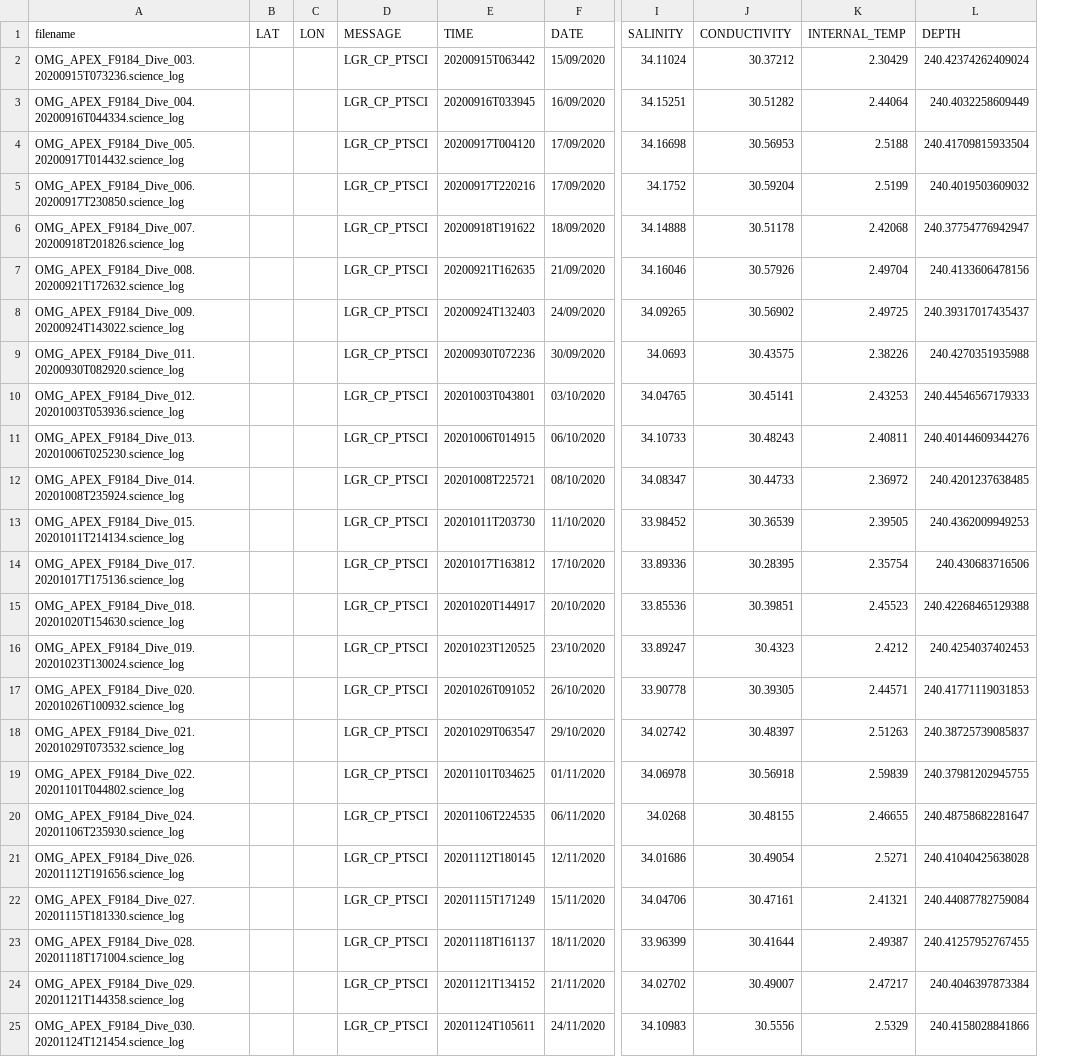
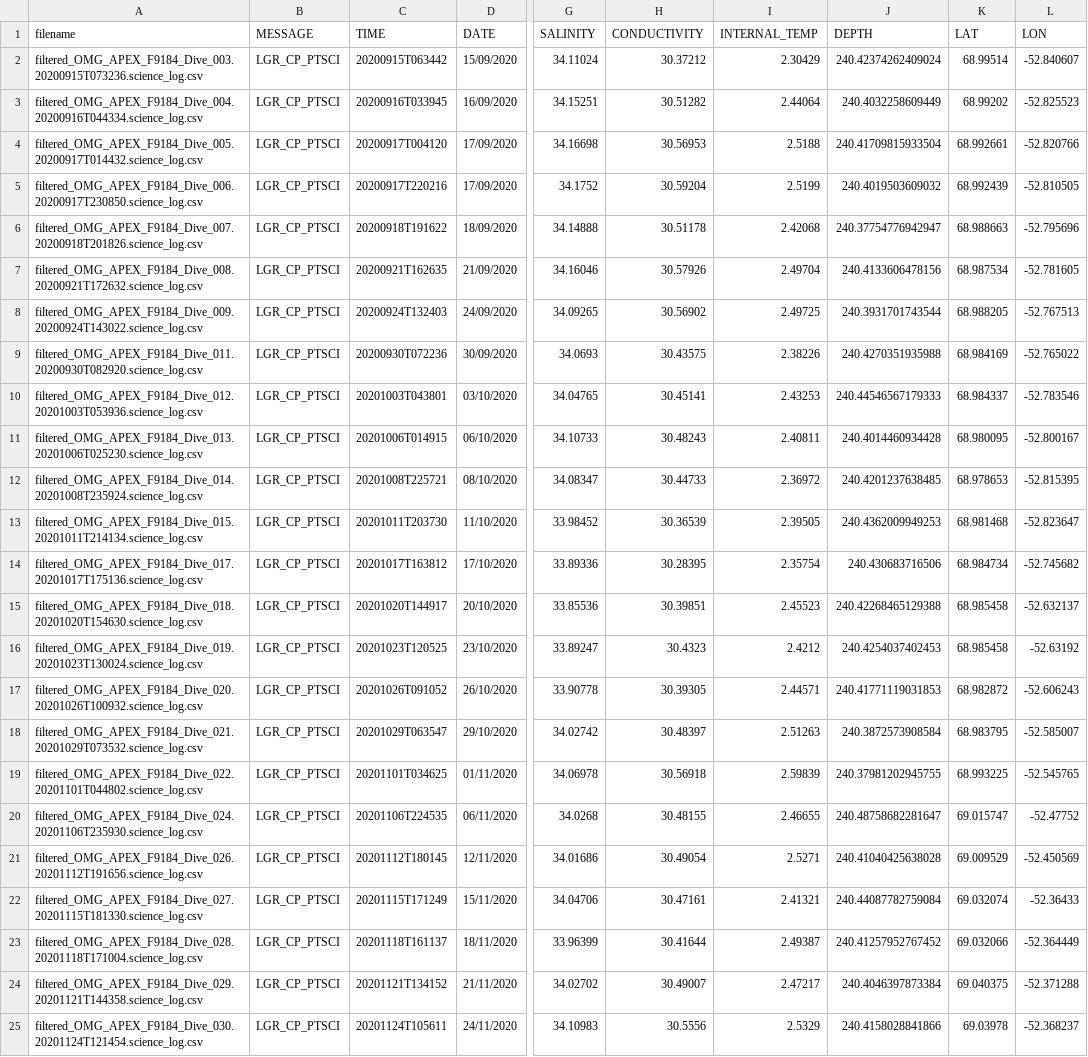
Before and after one commit to hannahpicton/jakobshavn_isbrae, a CSV file: data/omg_apex_f9184/OMG_APEX_F9184_240m_1m.csv, drawn as a sheet; only a part is shown, gaps mark what is left out; removed rows and columns are numbered as before the commit, all else as after; the diff covers the shown part only; the diff names each change by its address in the sheet, - before the commit and + after, or states it on an @@ line.

Commit message:
omg apex f9184 sampled at 240m, with lat and lon extracted.

```diff
--- a/data/omg_apex_f9184/OMG_APEX_F9184_240m_1m.csv
+++ b/data/omg_apex_f9184/OMG_APEX_F9184_240m_1m.csv
-column B (LAT), empty
-column C (LON), empty
+column K (LAT), rows 2-25: 68.99514 | 68.99202 | 68.992661 | 68.992439 | 68.988663 | 68.987534 | 68.988205 | 68.984169 | 68.984337 | 68.980095 | 68.978653 | 68.981468 | 68.984734 | 68.985458 | 68.985458 | 68.982872 | 68.983795 | 68.993225 | 69.015747 | 69.009529 | 69.032074 | 69.032066 | 69.040375 | 69.03978
+column L (LON), rows 2-25: -52.840607 | -52.825523 | -52.820766 | -52.810505 | -52.795696 | -52.781605 | -52.767513 | -52.765022 | -52.783546 | -52.800167 | -52.815395 | -52.823647 | -52.745682 | -52.632137 | -52.63192 | -52.606243 | -52.585007 | -52.545765 | -52.47752 | -52.450569 | -52.36433 | -52.364449 | -52.371288 | -52.368237
-A2 (filename): OMG_APEX_F9184_Dive_003.20200915T073236.science_log
+A2 (filename): filtered_OMG_APEX_F9184_Dive_003.20200915T073236.science_log.csv
-A3 (filename): OMG_APEX_F9184_Dive_004.20200916T044334.science_log
+A3 (filename): filtered_OMG_APEX_F9184_Dive_004.20200916T044334.science_log.csv
-A4 (filename): OMG_APEX_F9184_Dive_005.20200917T014432.science_log
+A4 (filename): filtered_OMG_APEX_F9184_Dive_005.20200917T014432.science_log.csv
-A5 (filename): OMG_APEX_F9184_Dive_006.20200917T230850.science_log
+A5 (filename): filtered_OMG_APEX_F9184_Dive_006.20200917T230850.science_log.csv
-A6 (filename): OMG_APEX_F9184_Dive_007.20200918T201826.science_log
+A6 (filename): filtered_OMG_APEX_F9184_Dive_007.20200918T201826.science_log.csv
-A7 (filename): OMG_APEX_F9184_Dive_008.20200921T172632.science_log
+A7 (filename): filtered_OMG_APEX_F9184_Dive_008.20200921T172632.science_log.csv
-A8 (filename): OMG_APEX_F9184_Dive_009.20200924T143022.science_log
+A8 (filename): filtered_OMG_APEX_F9184_Dive_009.20200924T143022.science_log.csv
-J8 (DEPTH): 240.39317017435437
+J8 (DEPTH): 240.3931701743544
-A9 (filename): OMG_APEX_F9184_Dive_011.20200930T082920.science_log
+A9 (filename): filtered_OMG_APEX_F9184_Dive_011.20200930T082920.science_log.csv
-A10 (filename): OMG_APEX_F9184_Dive_012.20201003T053936.science_log
+A10 (filename): filtered_OMG_APEX_F9184_Dive_012.20201003T053936.science_log.csv
-A11 (filename): OMG_APEX_F9184_Dive_013.20201006T025230.science_log
+A11 (filename): filtered_OMG_APEX_F9184_Dive_013.20201006T025230.science_log.csv
-J11 (DEPTH): 240.40144609344276
+J11 (DEPTH): 240.4014460934428
-A12 (filename): OMG_APEX_F9184_Dive_014.20201008T235924.science_log
+A12 (filename): filtered_OMG_APEX_F9184_Dive_014.20201008T235924.science_log.csv
-A13 (filename): OMG_APEX_F9184_Dive_015.20201011T214134.science_log
+A13 (filename): filtered_OMG_APEX_F9184_Dive_015.20201011T214134.science_log.csv
-A14 (filename): OMG_APEX_F9184_Dive_017.20201017T175136.science_log
+A14 (filename): filtered_OMG_APEX_F9184_Dive_017.20201017T175136.science_log.csv
-A15 (filename): OMG_APEX_F9184_Dive_018.20201020T154630.science_log
+A15 (filename): filtered_OMG_APEX_F9184_Dive_018.20201020T154630.science_log.csv
-A16 (filename): OMG_APEX_F9184_Dive_019.20201023T130024.science_log
+A16 (filename): filtered_OMG_APEX_F9184_Dive_019.20201023T130024.science_log.csv
-A17 (filename): OMG_APEX_F9184_Dive_020.20201026T100932.science_log
+A17 (filename): filtered_OMG_APEX_F9184_Dive_020.20201026T100932.science_log.csv
-A18 (filename): OMG_APEX_F9184_Dive_021.20201029T073532.science_log
+A18 (filename): filtered_OMG_APEX_F9184_Dive_021.20201029T073532.science_log.csv
-J18 (DEPTH): 240.38725739085837
+J18 (DEPTH): 240.3872573908584
-A19 (filename): OMG_APEX_F9184_Dive_022.20201101T044802.science_log
+A19 (filename): filtered_OMG_APEX_F9184_Dive_022.20201101T044802.science_log.csv
-A20 (filename): OMG_APEX_F9184_Dive_024.20201106T235930.science_log
+A20 (filename): filtered_OMG_APEX_F9184_Dive_024.20201106T235930.science_log.csv
-A21 (filename): OMG_APEX_F9184_Dive_026.20201112T191656.science_log
+A21 (filename): filtered_OMG_APEX_F9184_Dive_026.20201112T191656.science_log.csv
-A22 (filename): OMG_APEX_F9184_Dive_027.20201115T181330.science_log
+A22 (filename): filtered_OMG_APEX_F9184_Dive_027.20201115T181330.science_log.csv
-A23 (filename): OMG_APEX_F9184_Dive_028.20201118T171004.science_log
+A23 (filename): filtered_OMG_APEX_F9184_Dive_028.20201118T171004.science_log.csv
-J23 (DEPTH): 240.41257952767455
+J23 (DEPTH): 240.41257952767452
-A24 (filename): OMG_APEX_F9184_Dive_029.20201121T144358.science_log
+A24 (filename): filtered_OMG_APEX_F9184_Dive_029.20201121T144358.science_log.csv
-A25 (filename): OMG_APEX_F9184_Dive_030.20201124T121454.science_log
+A25 (filename): filtered_OMG_APEX_F9184_Dive_030.20201124T121454.science_log.csv
```
Also changed, not shown: 4 edited cells elsewhere in this file.
